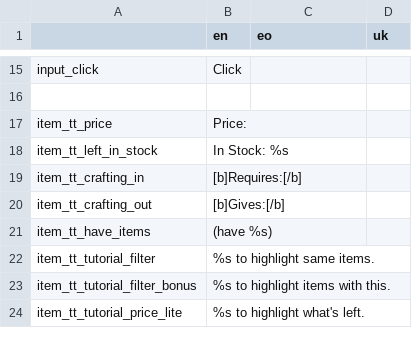
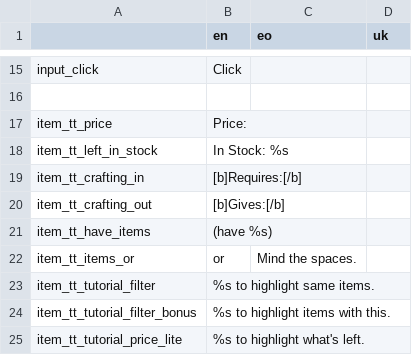
Before and after one commit to don-tnowe/godot-wyvernbox-inventory, a CSV file: example/translation/ui.csv, drawn as a sheet; only a part is shown, gaps mark what is left out; the diff names each change by its address in the sheet, - before the commit and + after, or states it on an @@ line.

```diff
--- a/example/translation/ui.csv
+++ b/example/translation/ui.csv
+row 22: item_tt_items_or | or | Mind the spaces.
```
Also changed, not shown: example/translation/items.csv, 8 other files.
